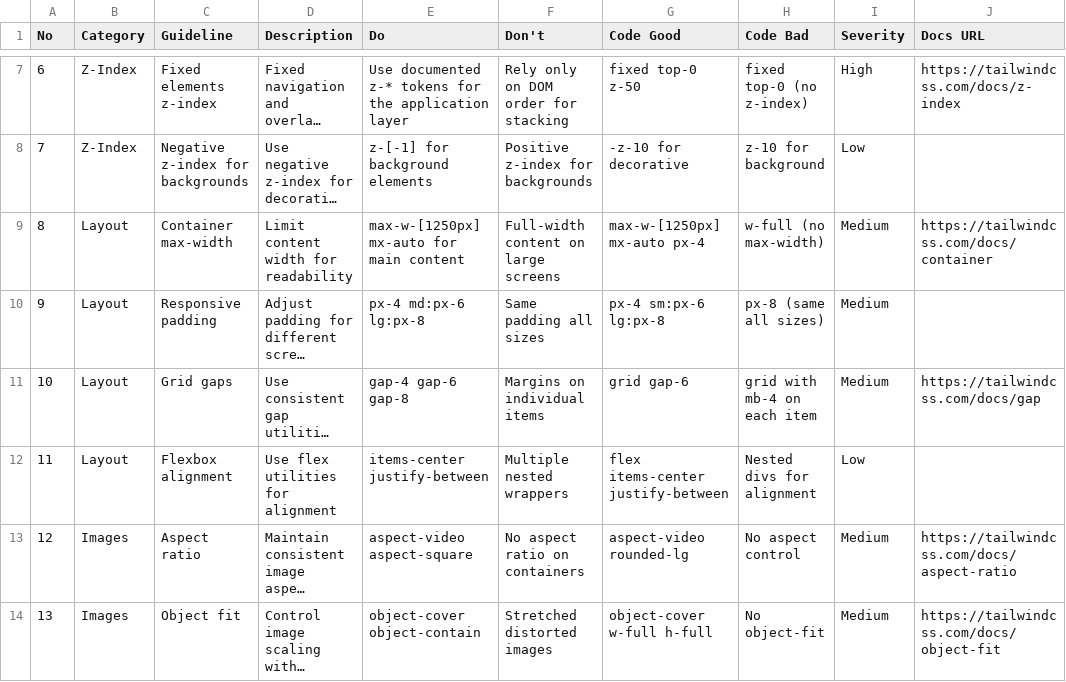
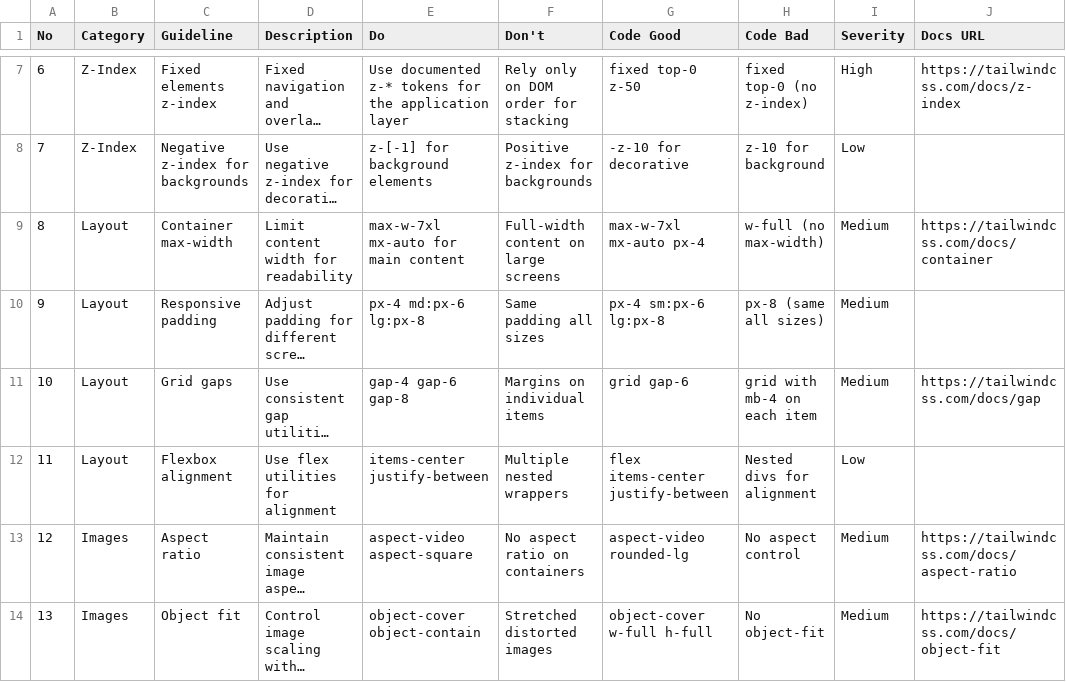
Before and after one commit to mustaqim-project/cooca_core, a CSV file: .agents/skills/ui-ux-pro-max/data/stacks/html-tailwind.csv, drawn as a sheet; only a part is shown, gaps mark what is left out; long unchanged cells end in …; the diff names each change by its address in the sheet, - before the commit and + after, or states it on an @@ line.

```diff
--- a/.agents/skills/ui-ux-pro-max/data/stacks/html-tailwind.csv
+++ b/.agents/skills/ui-ux-pro-max/data/stacks/html-tailwind.csv
-E9 (Do): max-w-[1250px] mx-auto for main content
+E9 (Do): max-w-7xl mx-auto for main content
-G9 (Code Good): max-w-[1250px] mx-auto px-4
+G9 (Code Good): max-w-7xl mx-auto px-4
```
Also changed, not shown: 47 other files.
